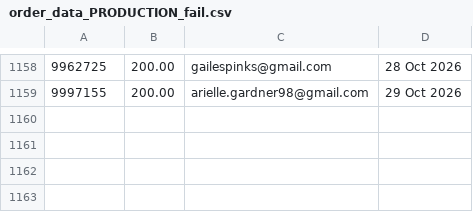
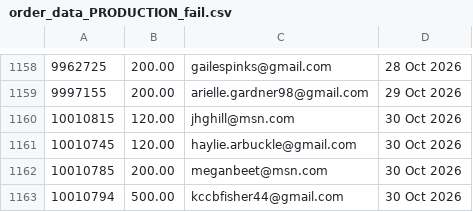
Before and after one commit to jdeck88/ffcsa_scripts, a CSV file: localline/data/order_data_PRODUCTION_fail.csv, drawn as a sheet; only a part is shown, gaps mark what is left out; the diff names each change by its address in the sheet, - before the commit and + after, or states it on an @@ line.

```diff
--- a/localline/data/order_data_PRODUCTION_fail.csv
+++ b/localline/data/order_data_PRODUCTION_fail.csv
+row 1160: 10010815 | 120.00 | jhghill@msn.com | 30 Oct 2026
+row 1161: 10010745 | 120.00 | haylie.arbuckle@gmail.com | 30 Oct 2026
+row 1162: 10010785 | 200.00 | meganbeet@msn.com | 30 Oct 2026
+row 1163: 10010794 | 500.00 | kccbfisher44@gmail.com | 30 Oct 2026
```
Also changed, not shown: localline/data/order_data_PRODUCTION_success.csv.
